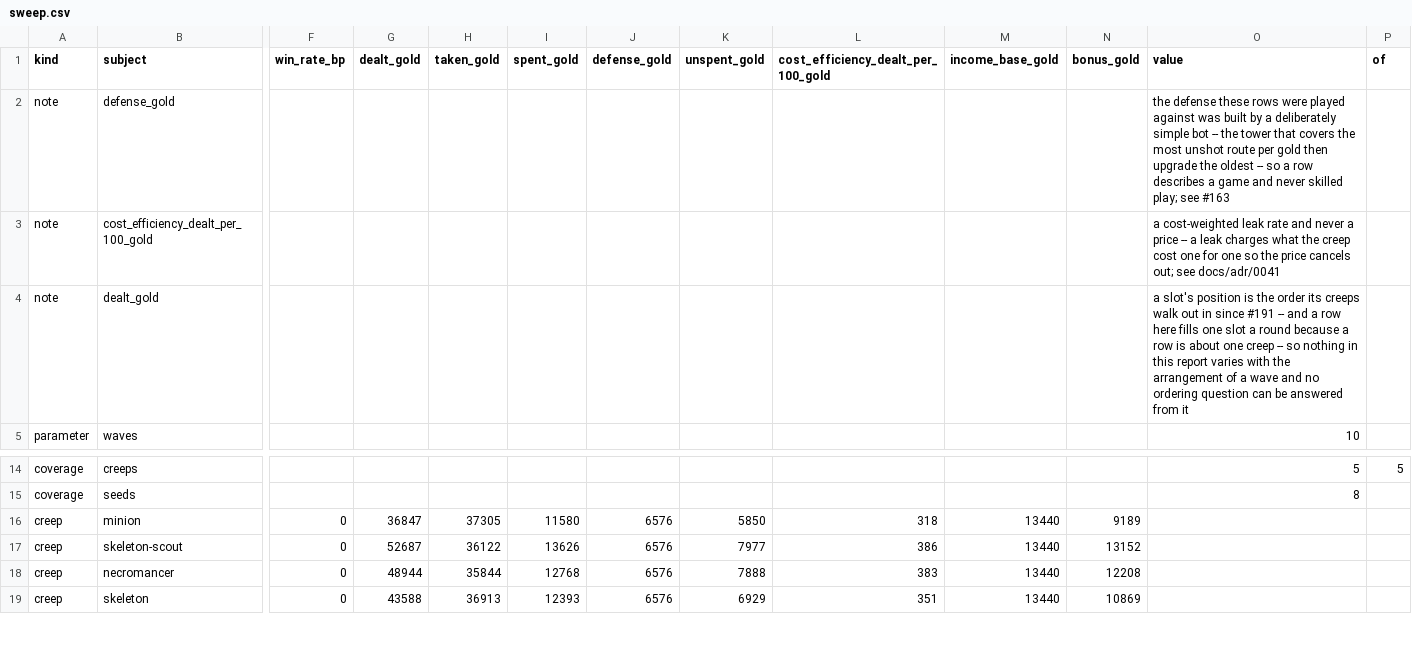
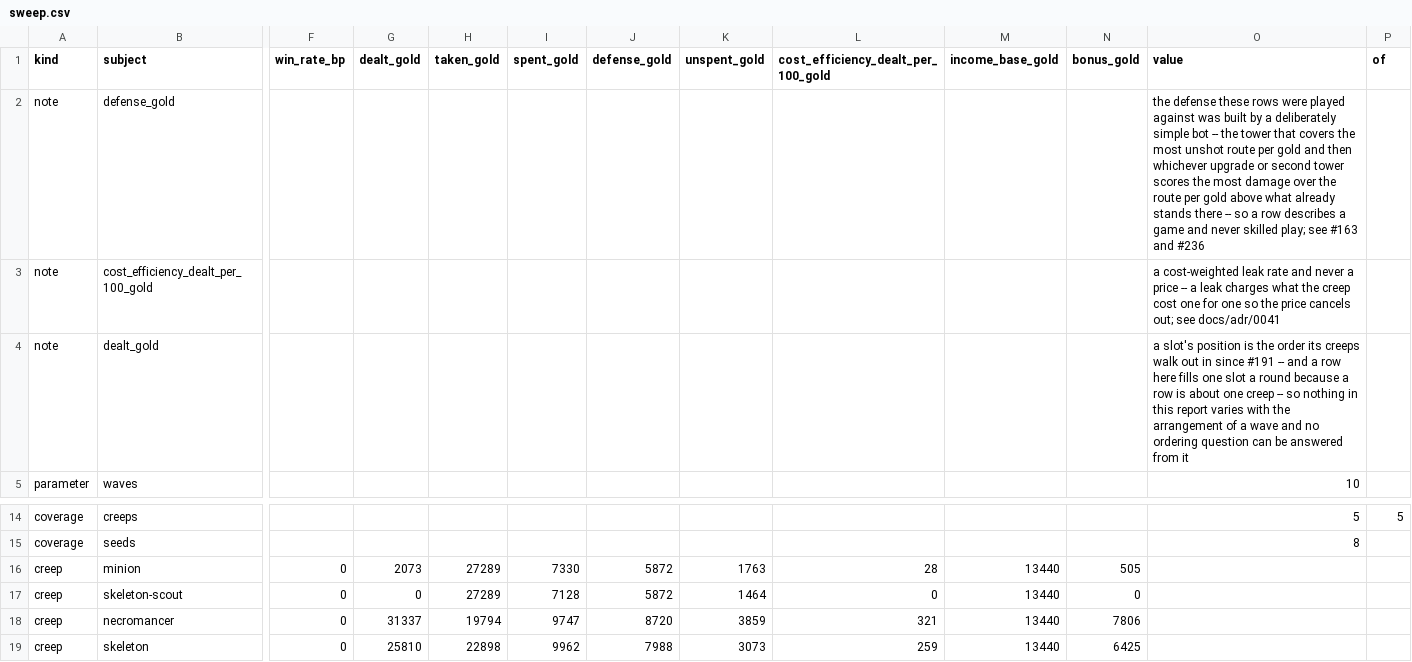
Before and after one commit to ssalter21/tower-defense-game, a CSV file: content/sweep.csv, drawn as a sheet; only a part is shown, gaps mark what is left out; the diff covers the shown part only; the diff names each change by its address in the sheet, - before the commit and + after, or states it on an @@ line.

```diff
--- a/content/sweep.csv
+++ b/content/sweep.csv
-O2 (value): …per gold then upgrade the oldest -- so a row describes a game and never skilled play; see #163
+O2 (value): …per gold and then whichever upgrade or second tower scores the most damage over the route per gold above what already stands there -- so a row describes a game and never skilled play; see #163 and #236
-G16 (dealt_gold): 36847
+G16 (dealt_gold): 2073
-H16 (taken_gold): 37305
+H16 (taken_gold): 27289
-I16 (spent_gold): 11580
+I16 (spent_gold): 7330
-J16:J17 (defense_gold): 6576
+J16:J17 (defense_gold): 5872
-K16 (unspent_gold): 5850
+K16 (unspent_gold): 1763
-L16: 318
+L16: 28
-N16 (bonus_gold): 9189
+N16 (bonus_gold): 505
-G17 (dealt_gold): 52687
+G17 (dealt_gold): 0
-H17 (taken_gold): 36122
+H17 (taken_gold): 27289
-I17 (spent_gold): 13626
+I17 (spent_gold): 7128
-K17 (unspent_gold): 7977
+K17 (unspent_gold): 1464
-L17: 386
+L17: 0
-N17 (bonus_gold): 13152
+N17 (bonus_gold): 0
-G18 (dealt_gold): 48944
+G18 (dealt_gold): 31337
-H18 (taken_gold): 35844
+H18 (taken_gold): 19794
-I18 (spent_gold): 12768
+I18 (spent_gold): 9747
-J18 (defense_gold): 6576
+J18 (defense_gold): 8720
-K18 (unspent_gold): 7888
+K18 (unspent_gold): 3859
-L18: 383
+L18: 321
-N18 (bonus_gold): 12208
+N18 (bonus_gold): 7806
-G19 (dealt_gold): 43588
+G19 (dealt_gold): 25810
-H19 (taken_gold): 36913
+H19 (taken_gold): 22898
-I19 (spent_gold): 12393
+I19 (spent_gold): 9962
-J19 (defense_gold): 6576
+J19 (defense_gold): 7988
-K19 (unspent_gold): 6929
+K19 (unspent_gold): 3073
-L19: 351
+L19: 259
-N19 (bonus_gold): 10869
+N19 (bonus_gold): 6425
```
Also changed, not shown: 7 edited cells elsewhere in this file, 13 other files.
